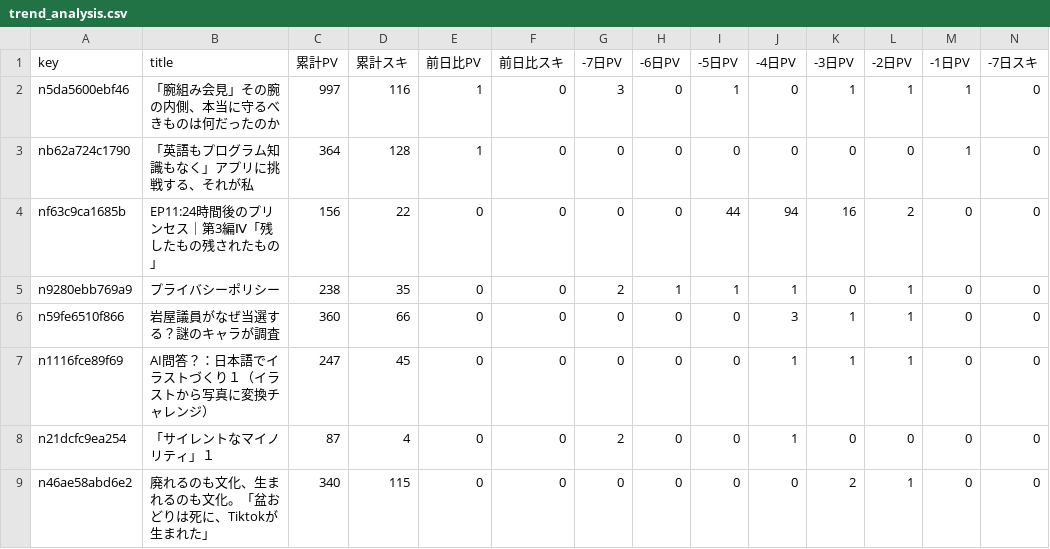
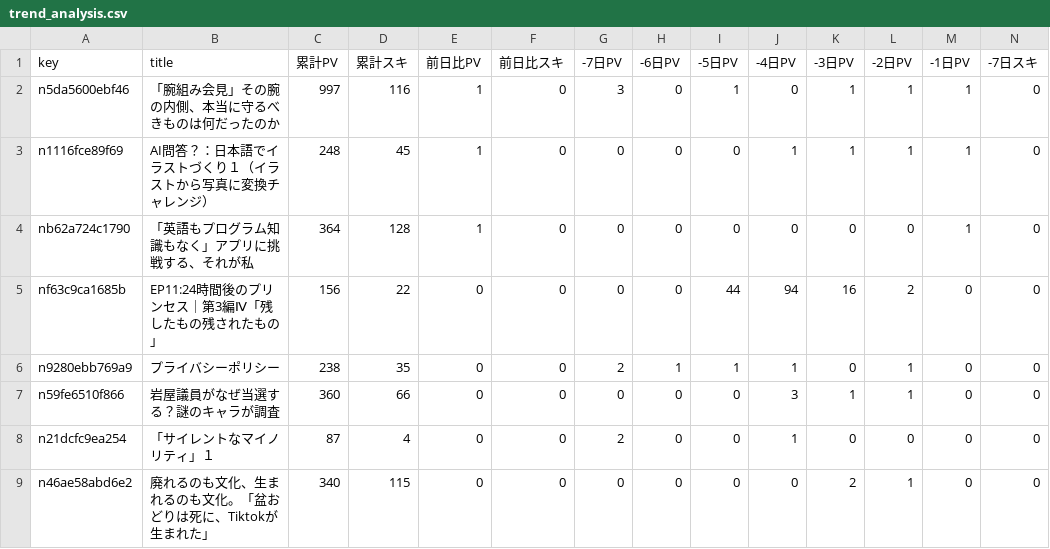
Before and after one commit to ganden0807-collab/note-stats-tracker, a CSV file: data/trend_analysis.csv, drawn as a sheet; only a part is shown; removed rows and columns are numbered as before the commit, all else as after; rows hold the shown columns only; the diff names each change by its address in the sheet, - before the commit and + after, or states it on an @@ line.

```diff
--- a/data/trend_analysis.csv
+++ b/data/trend_analysis.csv
+row 3: n1116fce89f69 | AI問答？：日本語でイラストづくり１（イラストから写真に変換チャレンジ） | 248 | 45 | 1 | 0 | 0 | 0 | 0 | 1 | 1 | 1 | 1 | 0
-row 7: n1116fce89f69 | AI問答？：日本語でイラストづくり１（イラストから写真に変換チャレンジ） | 247 | 45 | 0 | 0 | 0 | 0 | 0 | 1 | 1 | 1 | 0 | 0
```
Also changed, not shown: data/articles.csv, data/asset_articles.csv, 2 other files.
